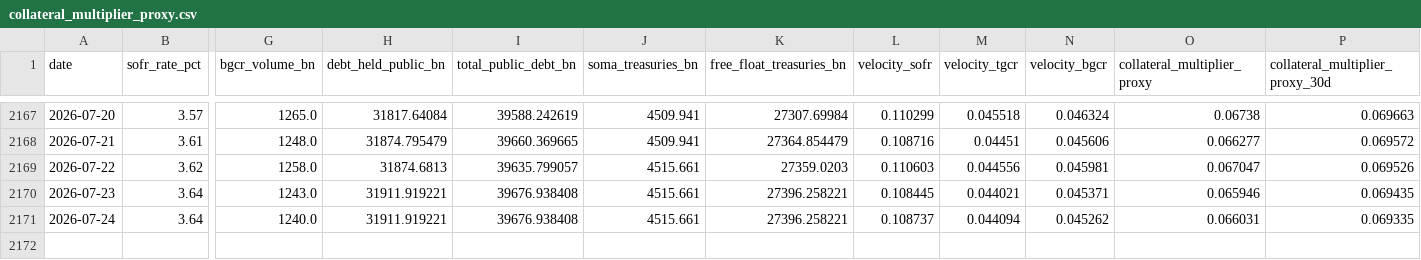
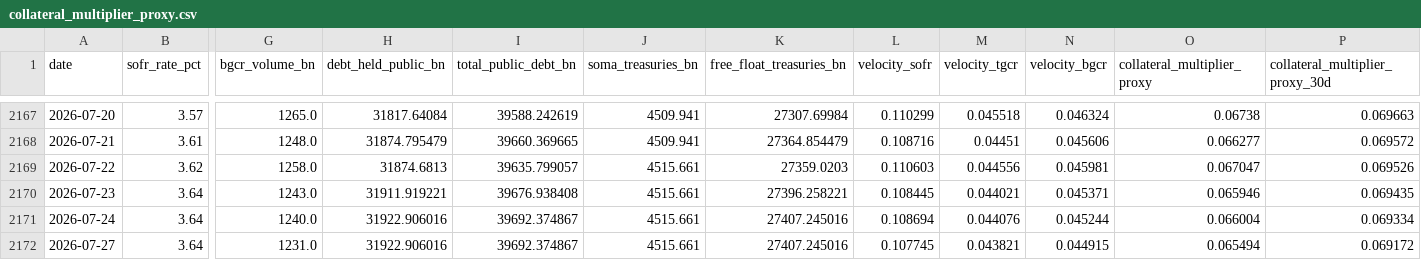
Before and after one commit to AugustineCarB/collateral_multiplier, a CSV file: data/collateral_multiplier_proxy.csv, drawn as a sheet; only a part is shown, gaps mark what is left out; rows hold the shown columns only; the diff names each change by its address in the sheet, - before the commit and + after, or states it on an @@ line.

```diff
--- a/data/collateral_multiplier_proxy.csv
+++ b/data/collateral_multiplier_proxy.csv
-H2171 (debt_held_public_bn): 31911.919221
+H2171 (debt_held_public_bn): 31922.906016
-I2171 (total_public_debt_bn): 39676.938408
+I2171 (total_public_debt_bn): 39692.374867
-K2171 (free_float_treasuries_bn): 27396.258221
+K2171 (free_float_treasuries_bn): 27407.245016
-L2171 (velocity_sofr): 0.108737
+L2171 (velocity_sofr): 0.108694
-M2171 (velocity_tgcr): 0.044094
+M2171 (velocity_tgcr): 0.044076
-N2171 (velocity_bgcr): 0.045262
+N2171 (velocity_bgcr): 0.045244
-O2171 (collateral_multiplier_proxy): 0.066031
+O2171 (collateral_multiplier_proxy): 0.066004
-P2171 (collateral_multiplier_proxy_30d): 0.069335
+P2171 (collateral_multiplier_proxy_30d): 0.069334
+row 2172: 2026-07-27 | 3.64 | 1231.0 | 31922.906016 | 39692.374867 | 4515.661 | 27407.245016 | 0.107745 | 0.043821 | 0.044915 | 0.065494 | 0.069172
```
Also changed, not shown: 1 other file.
